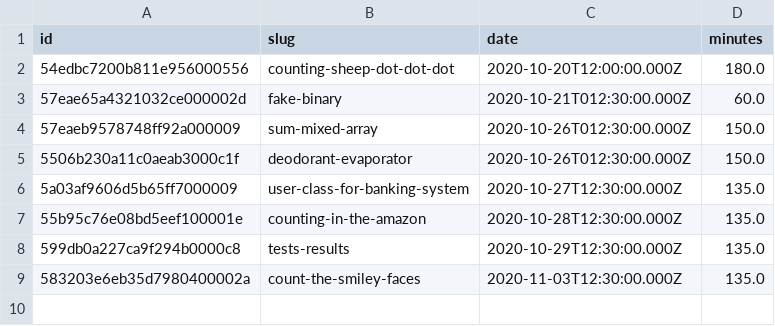
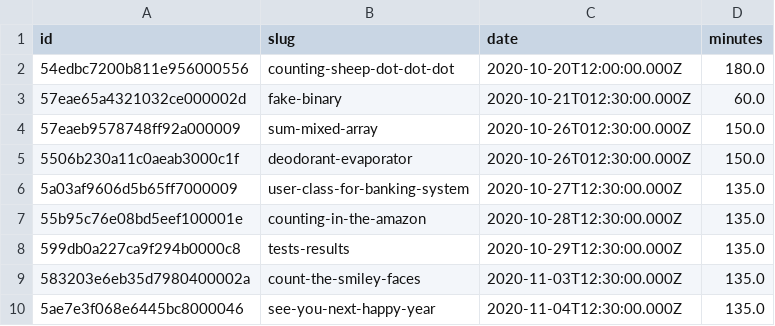
Before and after one commit to agalvezcorell/codewars-kata-student-correction-ih, a CSV file: input/katas.csv, drawn as a sheet; the diff names each change by its address in the sheet, - before the commit and + after, or states it on an @@ line.

```diff
--- a/input/katas.csv
+++ b/input/katas.csv
+row 10: 5ae7e3f068e6445bc8000046 | see-you-next-happy-year | 2020-11-04T12:30:00.000Z | 135.0
```
Also changed, not shown: output/output.csv, 1 other file.
